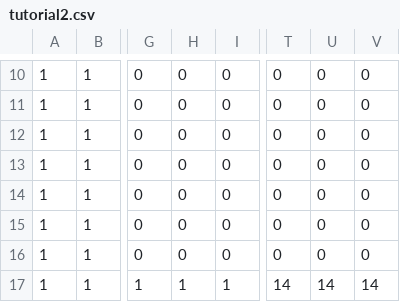
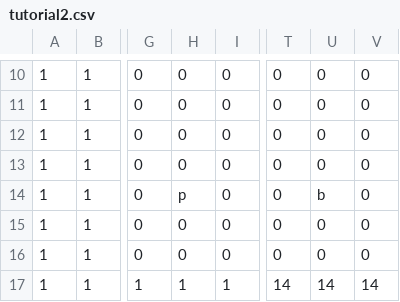
Before and after one commit to TeamTrickle/Trickle, a CSV file: trickleLibrary/OG2D/data/map/tutorial2.csv, drawn as a sheet; only a part is shown, gaps mark what is left out; the diff names each change by its address in the sheet, - before the commit and + after, or states it on an @@ line.

```diff
--- a/trickleLibrary/OG2D/data/map/tutorial2.csv
+++ b/trickleLibrary/OG2D/data/map/tutorial2.csv
-H14: 0
+H14: p
-U14: 0
+U14: b
```
Also changed, not shown: trickleLibrary/OG2D/data/map/tutorial1.csv, trickleLibrary/OG2D/data/map/tutorial3.csv, 9 other files.
